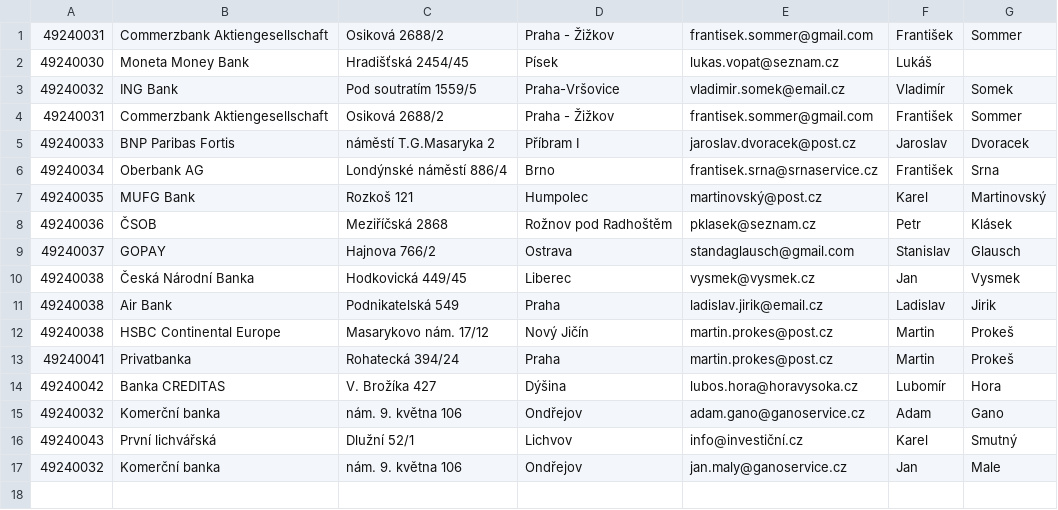
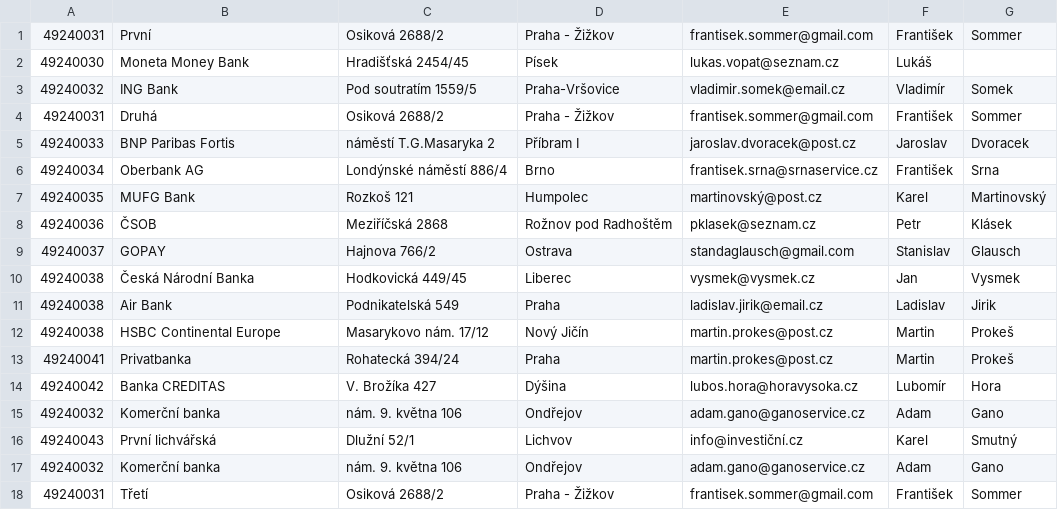
Before and after one commit to DanielSerek/ImportFilesToDatabase, a CSV file: import/data1.csv, drawn as a sheet.

```diff
--- a/import/data1.csv
+++ b/import/data1.csv
@@ -1,5 +1,5 @@
-49240031,Commerzbank Aktiengesellschaft,Osiková 2688/2,Praha - Žižkov,frantisek.sommer@gmail.com,František,Sommer
+49240031,První,Osiková 2688/2,Praha - Žižkov,frantisek.sommer@gmail.com,František,Sommer
 49240030,Moneta Money Bank,Hradišťská 2454/45,Písek,lukas.vopat@seznam.cz,Lukáš,
 49240032,ING Bank,Pod soutratím 1559/5,Praha-Vršovice,vladimir.somek@email.cz,Vladimír,Somek
-49240031,Commerzbank Aktiengesellschaft,Osiková 2688/2,Praha - Žižkov,frantisek.sommer@gmail.com,František,Sommer
+49240031,Druhá,Osiková 2688/2,Praha - Žižkov,frantisek.sommer@gmail.com,František,Sommer
 49240033,BNP Paribas Fortis,náměstí T.G.Masaryka 2,Příbram I,jaroslav.dvoracek@post.cz,Jaroslav,Dvoracek
@@ -16,2 +16,3 @@
 49240043,První lichvářská,Dlužní 52/1,Lichvov,info@investiční.cz,Karel,Smutný
-49240032,Komerční banka,nám. 9. května 106,Ondřejov,jan.maly@ganoservice.cz,Jan,Male
+49240032,Komerční banka,nám. 9. května 106,Ondřejov,adam.gano@ganoservice.cz,Adam,Gano
+49240031,Třetí,Osiková 2688/2,Praha - Žižkov,frantisek.sommer@gmail.com,František,Sommer
```
Also changed, not shown: processed/data1.csv, 13 other files.
